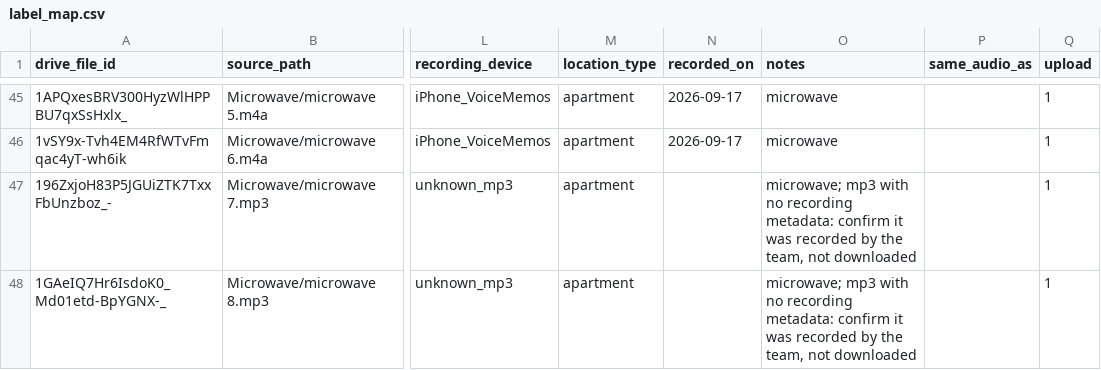
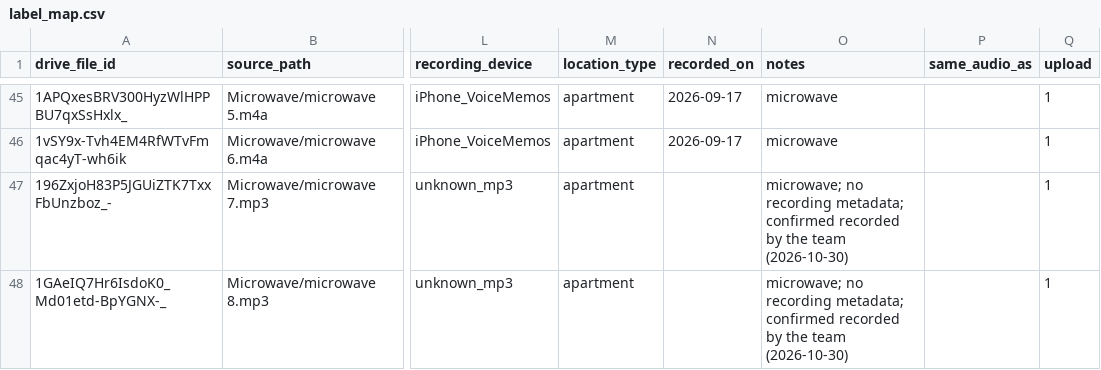
Before and after one commit to Rajsingh404/Sahara, a CSV file: data/recordings/label_map.csv, drawn as a sheet; only a part is shown, gaps mark what is left out; the diff covers the shown part only; the diff names each change by its address in the sheet, - before the commit and + after, or states it on an @@ line.

```diff
--- a/data/recordings/label_map.csv
+++ b/data/recordings/label_map.csv
-O47:O48 (notes): microwave; mp3 with no recording metadata: confirm it was recorded by the team, not downloaded
+O47:O48 (notes): microwave; no recording metadata; confirmed recorded by the team (2026-10-30)
```
Also changed, not shown: 43 edited cells elsewhere in this file, data/recordings/metadata/indian_ambient/metadata.csv, 1 other file.
